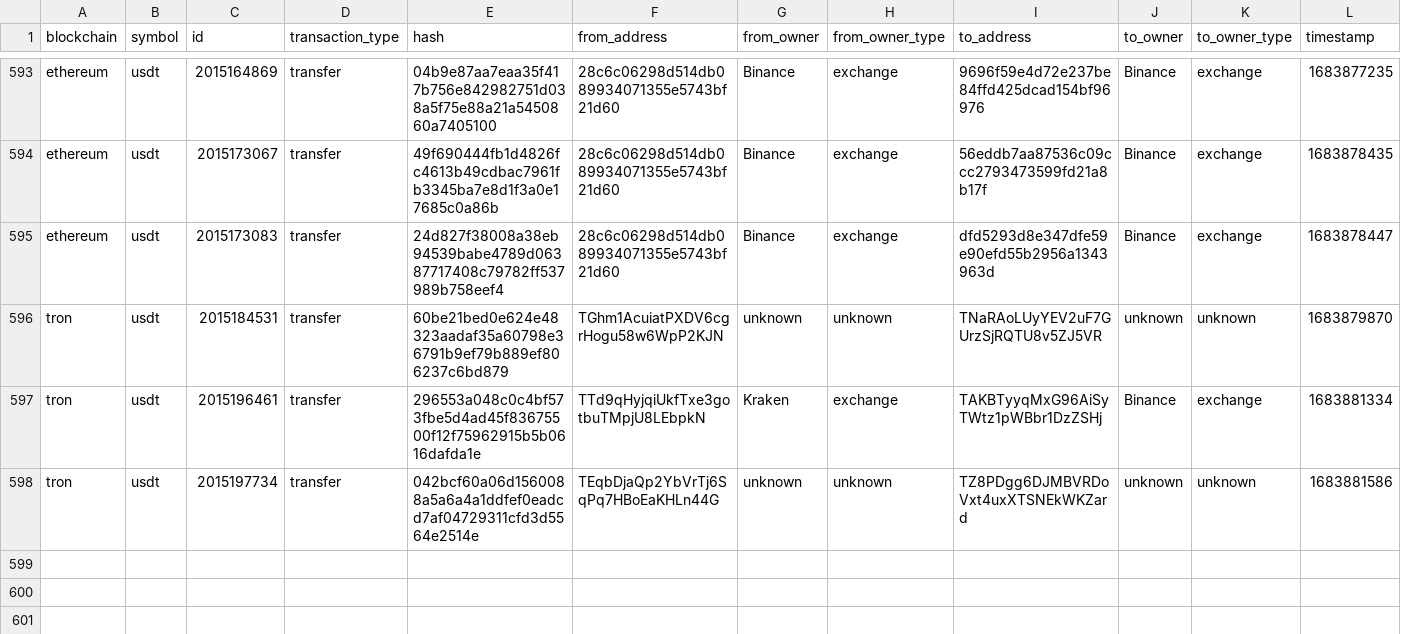
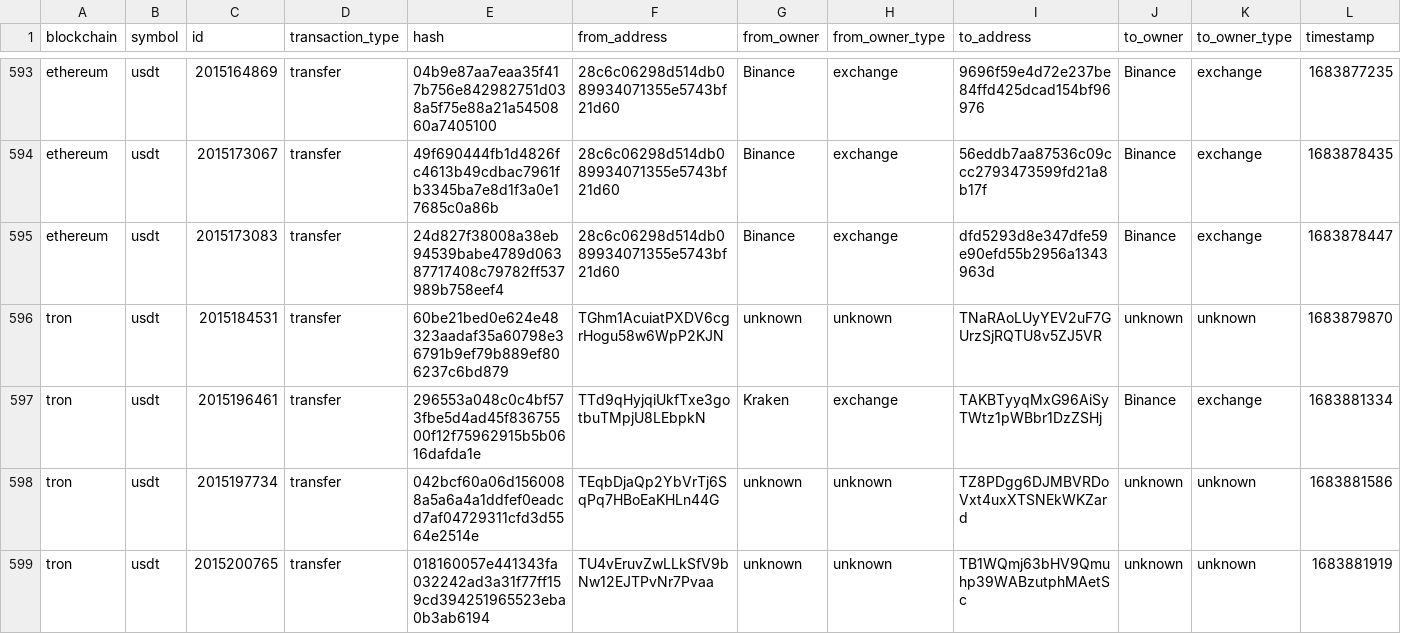
Before and after one commit to saqibkh/crypto_trading, a CSV file: logs/MasterList.csv, drawn as a sheet; only a part is shown, gaps mark what is left out; rows hold the shown columns only; the diff names each change by its address in the sheet, - before the commit and + after, or states it on an @@ line.

Commit message:
Update of logs processed

```diff
--- a/logs/MasterList.csv
+++ b/logs/MasterList.csv
+row 599: tron | usdt | 2015200765 | transfer | 018160057e441343fa032242ad3a31f77ff159cd394251965523eba0b3ab6194 | TU4vEruvZwLLkSfV9bNw12EJTPvNr7Pvaa | unknown | unknown | TB1WQmj63bHV9Qmuhp39WABzutphMAetSc | unknown | unknown | 1683881919
```
